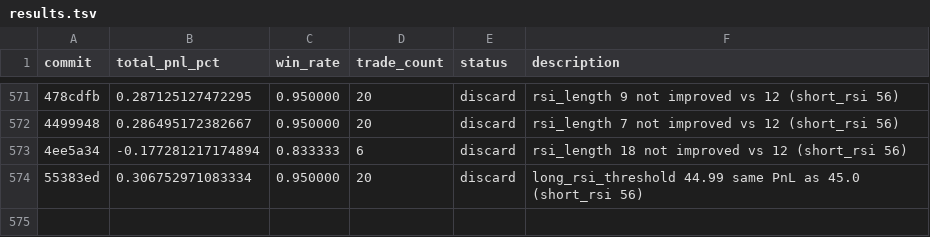
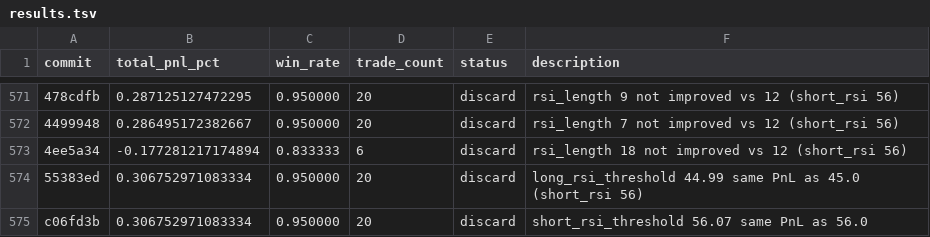
Before and after one commit to RishiJain905/autoresearch, a TSV file: results.tsv, drawn as a sheet; only a part is shown, gaps mark what is left out; the diff names each change by its address in the sheet, - before the commit and + after, or states it on an @@ line.

```diff
--- a/results.tsv
+++ b/results.tsv
+row 575: c06fd3b | 0.306752971083334 | 0.950000 | 20 | discard | short_rsi_threshold 56.07 same PnL as 56.0
```
